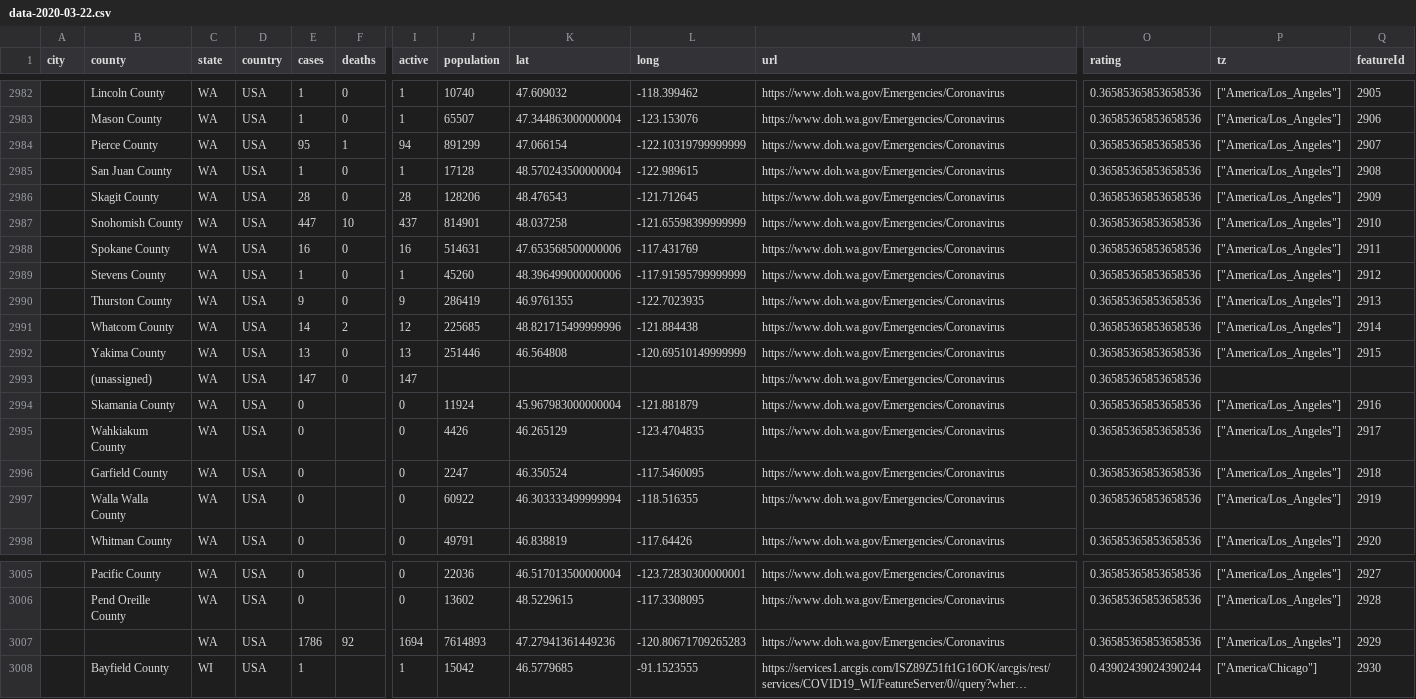
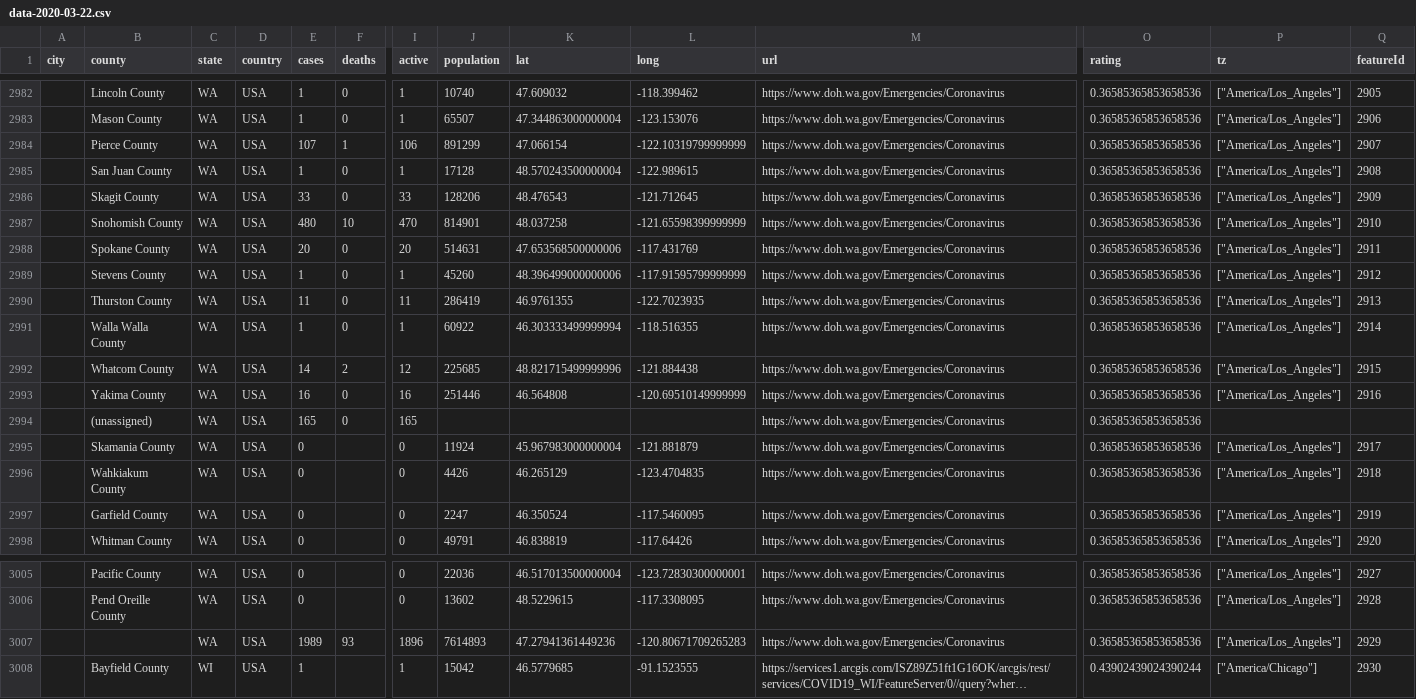
Before and after one commit to webguyty/coronadatascraper, a CSV file: data-2020-03-22.csv, drawn as a sheet; only a part is shown, gaps mark what is left out; long unchanged cells end in …; removed rows and columns are numbered as before the commit, all else as after; rows hold the shown columns only; the diff covers the shown part only; the diff names each change by its address in the sheet, - before the commit and + after, or states it on an @@ line.

```diff
--- a/data-2020-03-22.csv
+++ b/data-2020-03-22.csv
-E2984 (cases): 95
+E2984 (cases): 107
-I2984 (active): 94
+I2984 (active): 106
-E2986 (cases): 28
+E2986 (cases): 33
-I2986 (active): 28
+I2986 (active): 33
-E2987 (cases): 447
+E2987 (cases): 480
-I2987 (active): 437
+I2987 (active): 470
-E2988 (cases): 16
+E2988 (cases): 20
-I2988 (active): 16
+I2988 (active): 20
-E2990 (cases): 9
+E2990 (cases): 11
-I2990 (active): 9
+I2990 (active): 11
+row 2991:  | Walla Walla County | WA | USA | 1 | 0 | 1 | 60922 | 46.303333499999994 | -118.516355 | https://www.doh.wa.gov/Emergencies/Coronavirus | 0.36585365853658536 | ["America/Los_Angeles"] | 2914
-Q2992 (featureId): 2914
+Q2992 (featureId): 2915
-E2993 (cases): 13
+E2993 (cases): 16
-I2993 (active): 13
+I2993 (active): 16
-Q2993 (featureId): 2915
+Q2993 (featureId): 2916
-E2994 (cases): 147
+E2994 (cases): 165
-I2994 (active): 147
+I2994 (active): 165
-Q2995 (featureId): 2916
+Q2995 (featureId): 2917
-Q2996 (featureId): 2917
+Q2996 (featureId): 2918
-Q2997 (featureId): 2918
+Q2997 (featureId): 2919
-row 2997:  | Walla Walla County | WA | USA | 0 |  | 0 | 60922 | 46.303333499999994 | -118.516355 | https://www.doh.wa.gov/Emergencies/Coronavirus | 0.36585365853658536 | ["America/Los_Angeles"] | 2919
-E3007 (cases): 1786
+E3007 (cases): 1989
-F3007 (deaths): 92
+F3007 (deaths): 93
-I3007 (active): 1694
+I3007 (active): 1896
```
Also changed, not shown: 19 edited cells elsewhere in this file, timeseries-jhu.csv, 10 other files.
